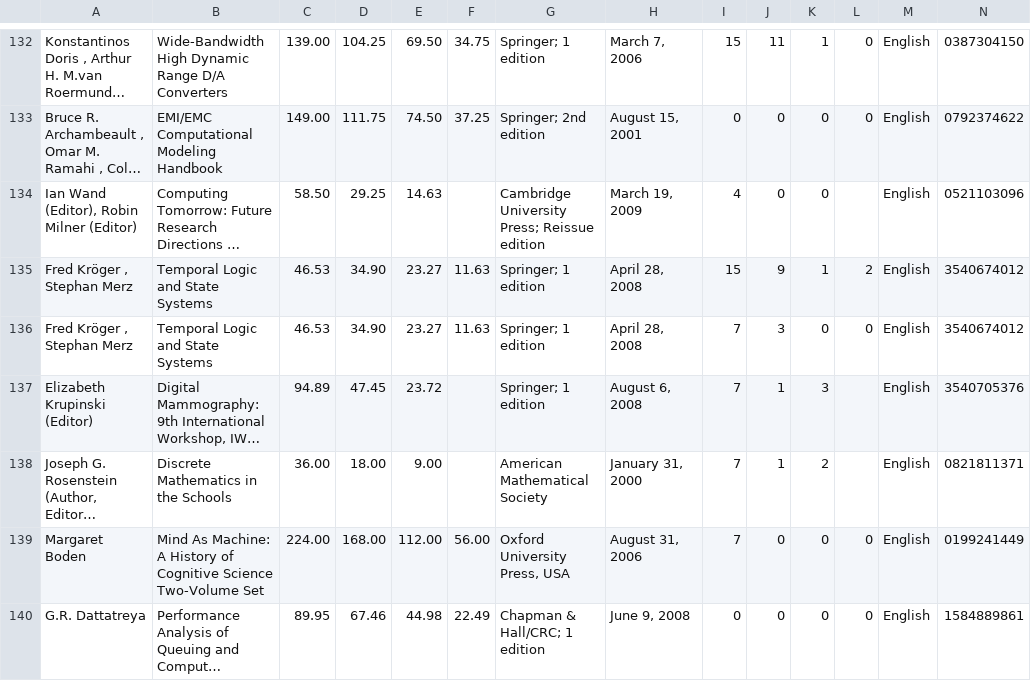
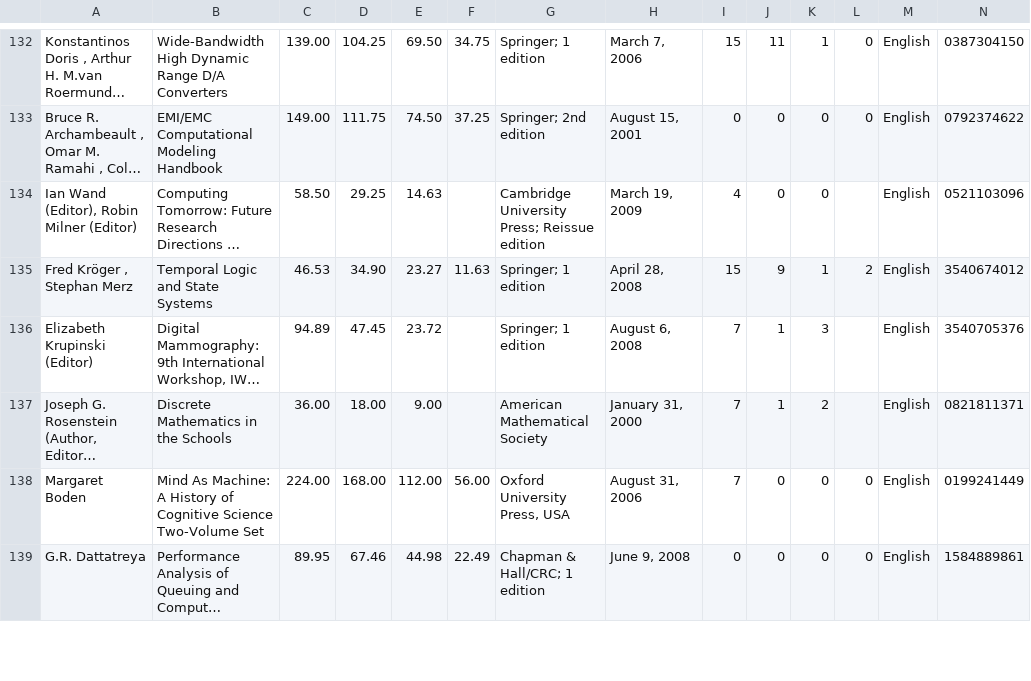
Before and after one commit to CoSig/MySqlDatabase, a TSV file: compsci.tsv, drawn as a sheet; only a part is shown, gaps mark what is left out; long unchanged cells end in …; rows hold the shown columns only; the diff names each change by its address in the sheet, - before the commit and + after, or states it on an @@ line.

Commit message:
Update compsci.tsv

```diff
--- a/compsci.tsv
+++ b/compsci.tsv
-row 136: Fred Kröger , Stephan Merz | Temporal Logic and State Systems | 46.53 | 34.90 | 23.27 | 11.63 | Springer; 1 edition | April 28, 2008 | 7 | 3 | 0 | 0 | English | 3540674012
```
